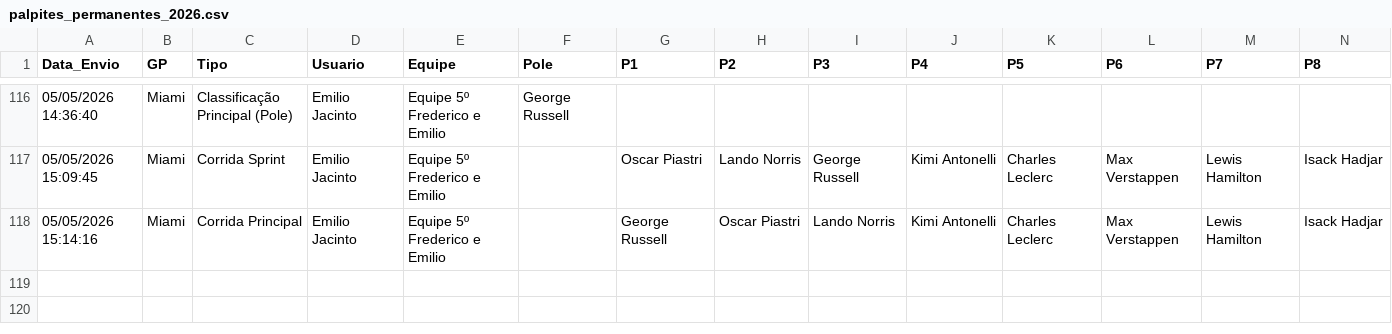
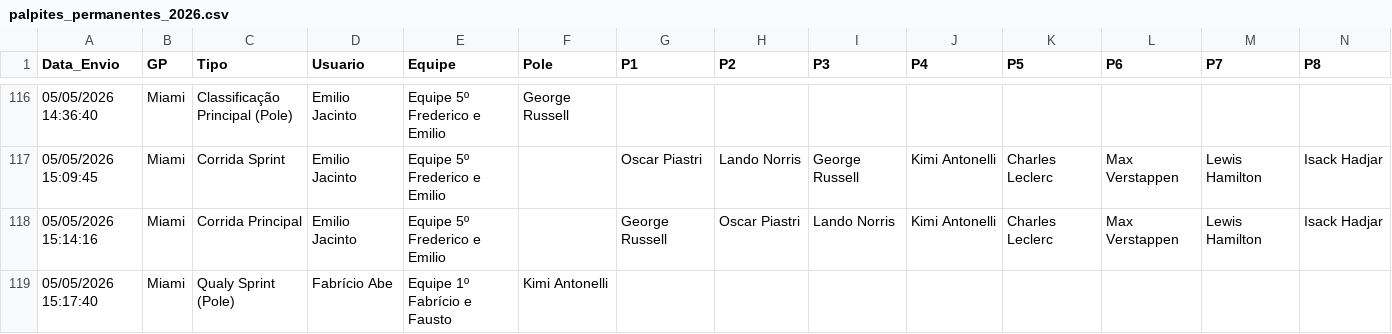
Before and after one commit to Brands14/bolao-f1-2026, a CSV file: palpites_permanentes_2026.csv, drawn as a sheet; only a part is shown, gaps mark what is left out; rows hold the shown columns only; the diff names each change by its address in the sheet, - before the commit and + after, or states it on an @@ line.

Commit message:
Novo palpite: Fabrício Abe

```diff
--- a/palpites_permanentes_2026.csv
+++ b/palpites_permanentes_2026.csv
+row 119: 05/05/2026 15:17:40 | Miami | Qualy Sprint (Pole) | Fabrício Abe | Equipe 1º Fabrício e Fausto | Kimi Antonelli
```
